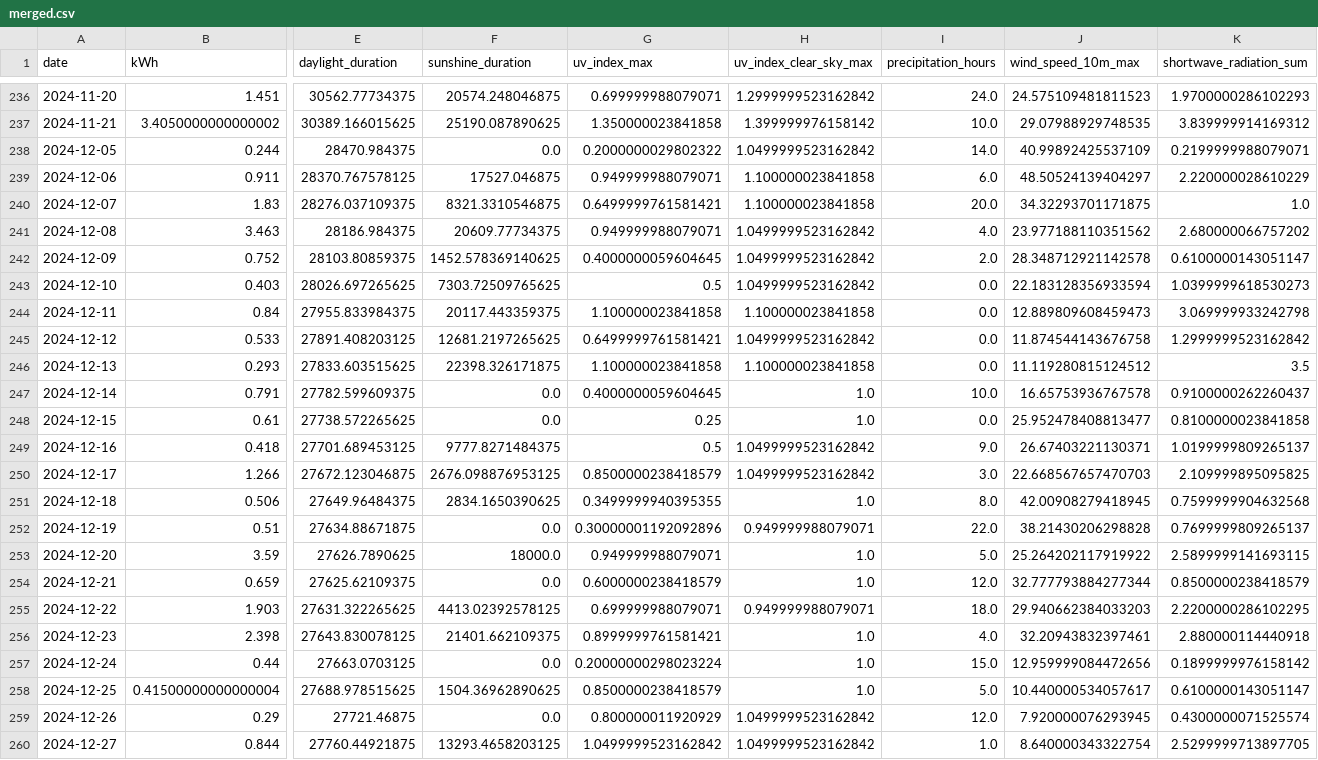
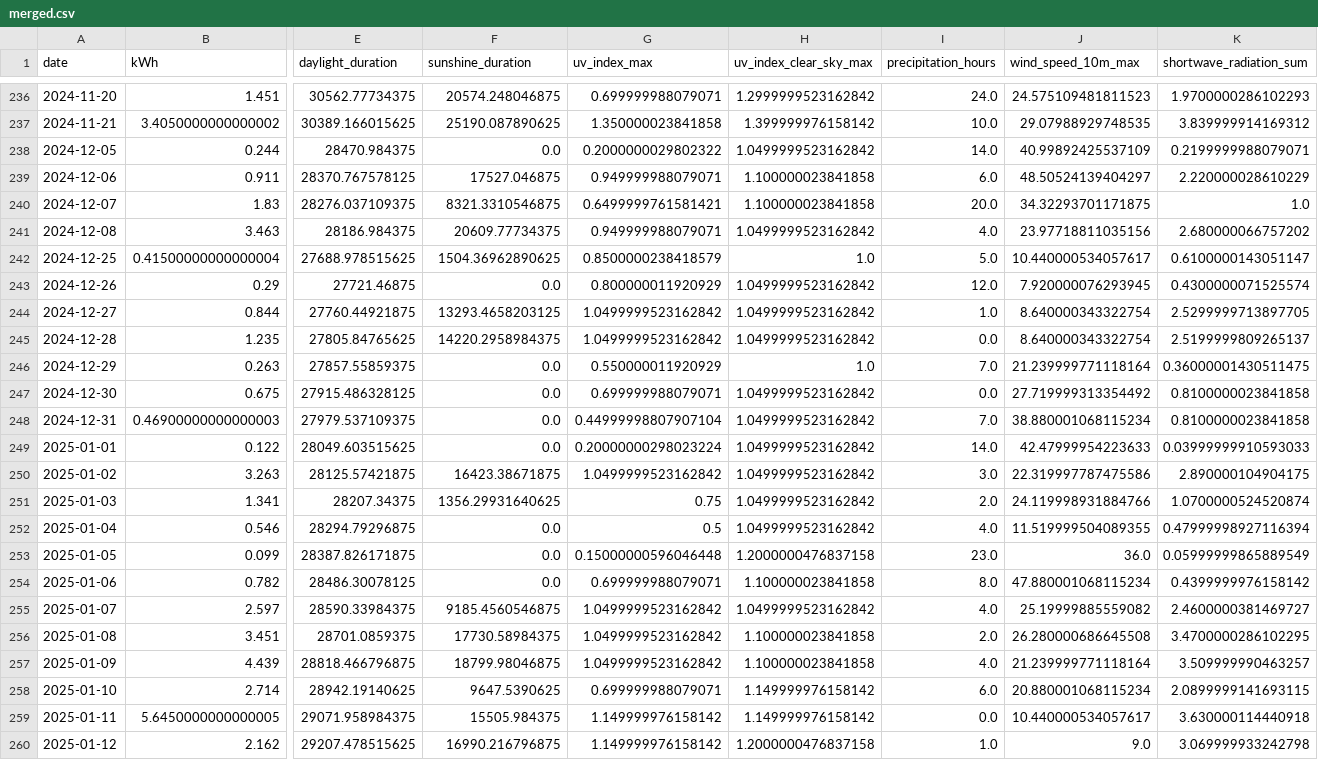
Before and after one commit to koaning/solah, a CSV file: data/merged.csv, drawn as a sheet; only a part is shown, gaps mark what is left out; the shorter side is filled out with more unchanged rows; rows hold the shown columns only; the diff names each change by its address in the sheet, - before the commit and + after, or states it on an @@ line.

```diff
--- a/data/merged.csv
+++ b/data/merged.csv
-J241 (wind_speed_10m_max): 23.977188110351562
+J241 (wind_speed_10m_max): 23.97718811035156
-row 242: 2024-12-09 | 0.752 | 28103.80859375 | 1452.578369140625 | 0.4000000059604645 | 1.0499999523162842 | 2.0 | 28.348712921142578 | 0.6100000143051147
-row 243: 2024-12-10 | 0.403 | 28026.697265625 | 7303.72509765625 | 0.5 | 1.0499999523162842 | 0.0 | 22.183128356933594 | 1.0399999618530273
-row 244: 2024-12-11 | 0.84 | 27955.833984375 | 20117.443359375 | 1.100000023841858 | 1.100000023841858 | 0.0 | 12.889809608459473 | 3.069999933242798
-row 245: 2024-12-12 | 0.533 | 27891.408203125 | 12681.2197265625 | 0.6499999761581421 | 1.0499999523162842 | 0.0 | 11.874544143676758 | 1.2999999523162842
-row 246: 2024-12-13 | 0.293 | 27833.603515625 | 22398.326171875 | 1.100000023841858 | 1.100000023841858 | 0.0 | 11.119280815124512 | 3.5
-row 247: 2024-12-14 | 0.791 | 27782.599609375 | 0.0 | 0.4000000059604645 | 1.0 | 10.0 | 16.65753936767578 | 0.9100000262260437
-row 248: 2024-12-15 | 0.61 | 27738.572265625 | 0.0 | 0.25 | 1.0 | 0.0 | 25.952478408813477 | 0.8100000023841858
-row 249: 2024-12-16 | 0.418 | 27701.689453125 | 9777.8271484375 | 0.5 | 1.0499999523162842 | 9.0 | 26.67403221130371 | 1.0199999809265137
-row 250: 2024-12-17 | 1.266 | 27672.123046875 | 2676.098876953125 | 0.8500000238418579 | 1.0499999523162842 | 3.0 | 22.668567657470703 | 2.109999895095825
-row 251: 2024-12-18 | 0.506 | 27649.96484375 | 2834.1650390625 | 0.3499999940395355 | 1.0 | 8.0 | 42.00908279418945 | 0.7599999904632568
-row 252: 2024-12-19 | 0.51 | 27634.88671875 | 0.0 | 0.30000001192092896 | 0.949999988079071 | 22.0 | 38.21430206298828 | 0.7699999809265137
-row 253: 2024-12-20 | 3.59 | 27626.7890625 | 18000.0 | 0.949999988079071 | 1.0 | 5.0 | 25.264202117919922 | 2.5899999141693115
-row 254: 2024-12-21 | 0.659 | 27625.62109375 | 0.0 | 0.6000000238418579 | 1.0 | 12.0 | 32.777793884277344 | 0.8500000238418579
-row 255: 2024-12-22 | 1.903 | 27631.322265625 | 4413.02392578125 | 0.699999988079071 | 0.949999988079071 | 18.0 | 29.940662384033203 | 2.2200000286102295
-row 256: 2024-12-23 | 2.398 | 27643.830078125 | 21401.662109375 | 0.8999999761581421 | 1.0 | 4.0 | 32.20943832397461 | 2.880000114440918
-row 257: 2024-12-24 | 0.44 | 27663.0703125 | 0.0 | 0.20000000298023224 | 1.0 | 15.0 | 12.959999084472656 | 0.1899999976158142
```
Also changed, not shown: data/history.csv.
